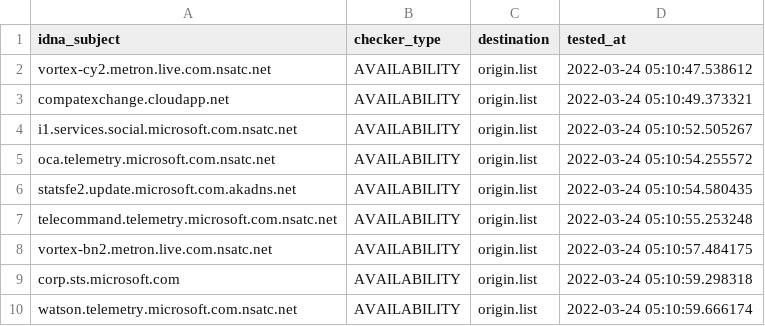
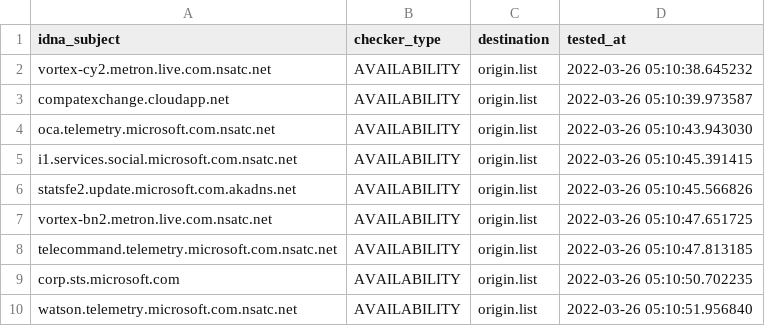
Before and after one commit to dead-hosts/hosts_git_tyzbit, a CSV file: .pyfunceble/inactive.csv, drawn as a sheet.

```diff
--- a/.pyfunceble/inactive.csv
+++ b/.pyfunceble/inactive.csv
@@ -1,10 +1,10 @@
 idna_subject,checker_type,destination,tested_at
-vortex-cy2.metron.live.com.nsatc.net,AVAILABILITY,origin.list,2022-03-24 05:10:47.538612
-compatexchange.cloudapp.net,AVAILABILITY,origin.list,2022-03-24 05:10:49.373321
-i1.services.social.microsoft.com.nsatc.net,AVAILABILITY,origin.list,2022-03-24 05:10:52.505267
-oca.telemetry.microsoft.com.nsatc.net,AVAILABILITY,origin.list,2022-03-24 05:10:54.255572
-statsfe2.update.microsoft.com.akadns.net,AVAILABILITY,origin.list,2022-03-24 05:10:54.580435
-telecommand.telemetry.microsoft.com.nsatc.net,AVAILABILITY,origin.list,2022-03-24 05:10:55.253248
-vortex-bn2.metron.live.com.nsatc.net,AVAILABILITY,origin.list,2022-03-24 05:10:57.484175
-corp.sts.microsoft.com,AVAILABILITY,origin.list,2022-03-24 05:10:59.298318
-watson.telemetry.microsoft.com.nsatc.net,AVAILABILITY,origin.list,2022-03-24 05:10:59.666174
+vortex-cy2.metron.live.com.nsatc.net,AVAILABILITY,origin.list,2022-03-26 05:10:38.645232
+compatexchange.cloudapp.net,AVAILABILITY,origin.list,2022-03-26 05:10:39.973587
+oca.telemetry.microsoft.com.nsatc.net,AVAILABILITY,origin.list,2022-03-26 05:10:43.943030
+i1.services.social.microsoft.com.nsatc.net,AVAILABILITY,origin.list,2022-03-26 05:10:45.391415
+statsfe2.update.microsoft.com.akadns.net,AVAILABILITY,origin.list,2022-03-26 05:10:45.566826
+vortex-bn2.metron.live.com.nsatc.net,AVAILABILITY,origin.list,2022-03-26 05:10:47.651725
+telecommand.telemetry.microsoft.com.nsatc.net,AVAILABILITY,origin.list,2022-03-26 05:10:47.813185
+corp.sts.microsoft.com,AVAILABILITY,origin.list,2022-03-26 05:10:50.702235
+watson.telemetry.microsoft.com.nsatc.net,AVAILABILITY,origin.list,2022-03-26 05:10:51.956840
```
Also changed, not shown: 9 other files.
